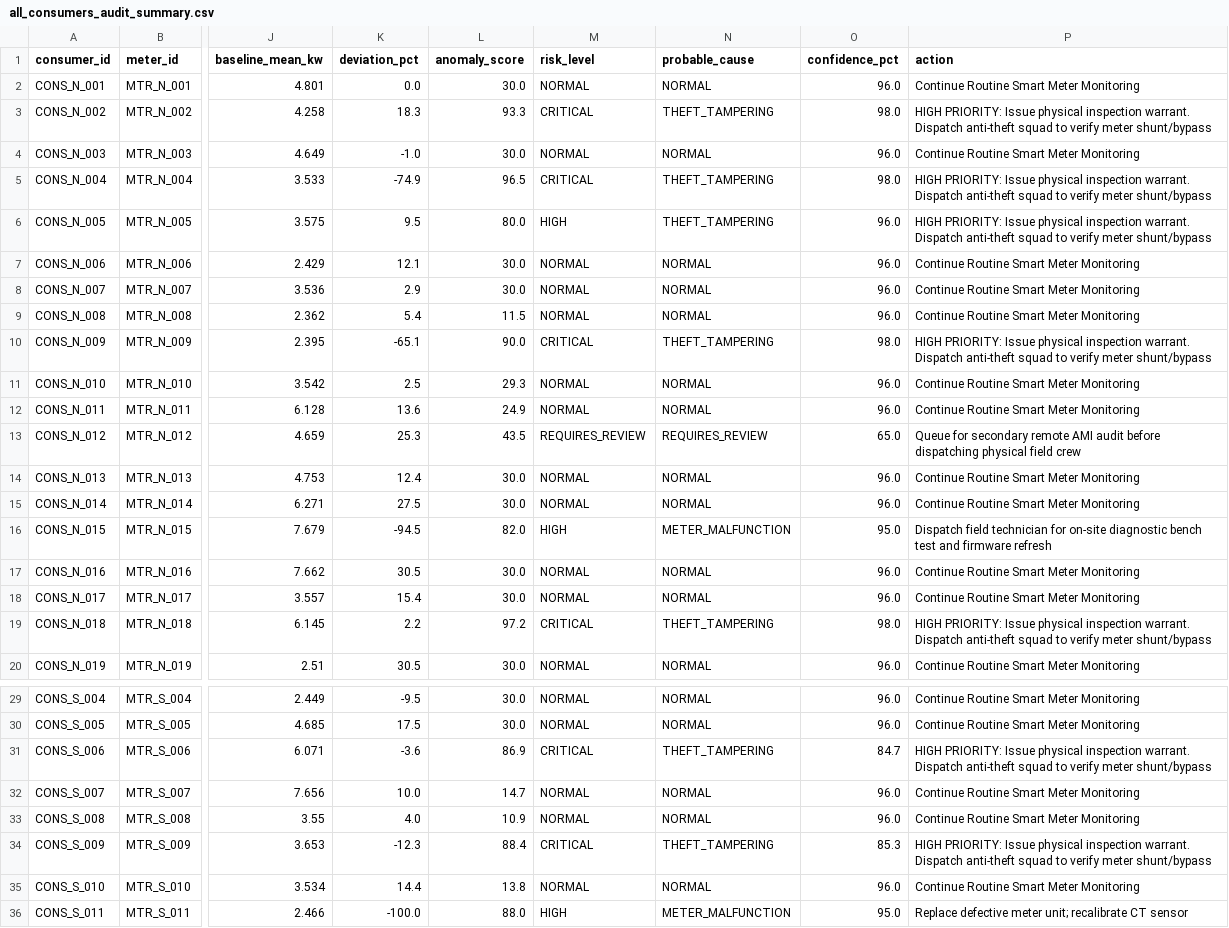
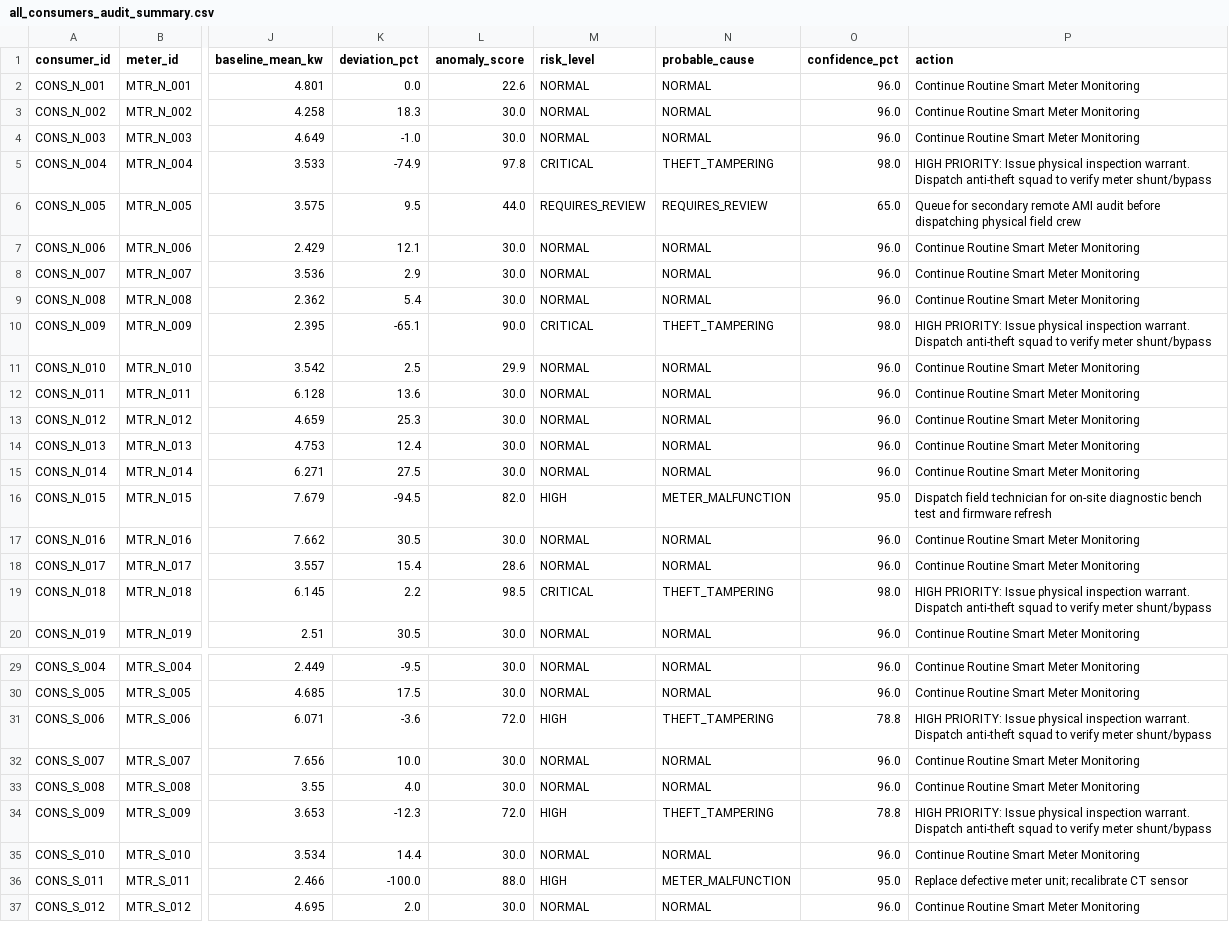
Before and after one commit to 0N33/gridnest, a CSV file: frontend/output/all_consumers_audit_summary.csv, drawn as a sheet; only a part is shown, gaps mark what is left out; the shorter side is filled out with more unchanged rows; the diff covers the shown part only; the diff names each change by its address in the sheet, - before the commit and + after, or states it on an @@ line.

```diff
--- a/frontend/output/all_consumers_audit_summary.csv
+++ b/frontend/output/all_consumers_audit_summary.csv
-L2 (anomaly_score): 30.0
+L2 (anomaly_score): 22.6
-L3 (anomaly_score): 93.3
+L3 (anomaly_score): 30.0
-M3 (risk_level): CRITICAL
+M3 (risk_level): NORMAL
-N3 (probable_cause): THEFT_TAMPERING
+N3 (probable_cause): NORMAL
-O3 (confidence_pct): 98.0
+O3 (confidence_pct): 96.0
-P3 (action): HIGH PRIORITY: Issue physical inspection warrant. Dispatch anti-theft squad to verify meter shunt/bypass
+P3 (action): Continue Routine Smart Meter Monitoring
-L5 (anomaly_score): 96.5
+L5 (anomaly_score): 97.8
-L6 (anomaly_score): 80.0
+L6 (anomaly_score): 44.0
-M6 (risk_level): HIGH
+M6 (risk_level): REQUIRES_REVIEW
-N6 (probable_cause): THEFT_TAMPERING
+N6 (probable_cause): REQUIRES_REVIEW
-O6 (confidence_pct): 96.0
+O6 (confidence_pct): 65.0
-P6 (action): HIGH PRIORITY: Issue physical inspection warrant. Dispatch anti-theft squad to verify meter shunt/bypass
+P6 (action): Queue for secondary remote AMI audit before dispatching physical field crew
-L9 (anomaly_score): 11.5
+L9 (anomaly_score): 30.0
-L11 (anomaly_score): 29.3
+L11 (anomaly_score): 29.9
-L12 (anomaly_score): 24.9
+L12 (anomaly_score): 30.0
-L13 (anomaly_score): 43.5
+L13 (anomaly_score): 30.0
-M13 (risk_level): REQUIRES_REVIEW
+M13 (risk_level): NORMAL
-N13 (probable_cause): REQUIRES_REVIEW
+N13 (probable_cause): NORMAL
-O13 (confidence_pct): 65.0
+O13 (confidence_pct): 96.0
-P13 (action): Queue for secondary remote AMI audit before dispatching physical field crew
+P13 (action): Continue Routine Smart Meter Monitoring
-L18 (anomaly_score): 30.0
+L18 (anomaly_score): 28.6
-L19 (anomaly_score): 97.2
+L19 (anomaly_score): 98.5
-L31 (anomaly_score): 86.9
+L31 (anomaly_score): 72.0
-M31 (risk_level): CRITICAL
+M31 (risk_level): HIGH
-O31 (confidence_pct): 84.7
+O31 (confidence_pct): 78.8
-L32 (anomaly_score): 14.7
+L32 (anomaly_score): 30.0
-L33 (anomaly_score): 10.9
+L33 (anomaly_score): 30.0
-L34 (anomaly_score): 88.4
+L34 (anomaly_score): 72.0
-M34 (risk_level): CRITICAL
+M34 (risk_level): HIGH
-O34 (confidence_pct): 85.3
+O34 (confidence_pct): 78.8
-L35 (anomaly_score): 13.8
+L35 (anomaly_score): 30.0
```
Also changed, not shown: 6 edited cells elsewhere in this file, 7 other files.
